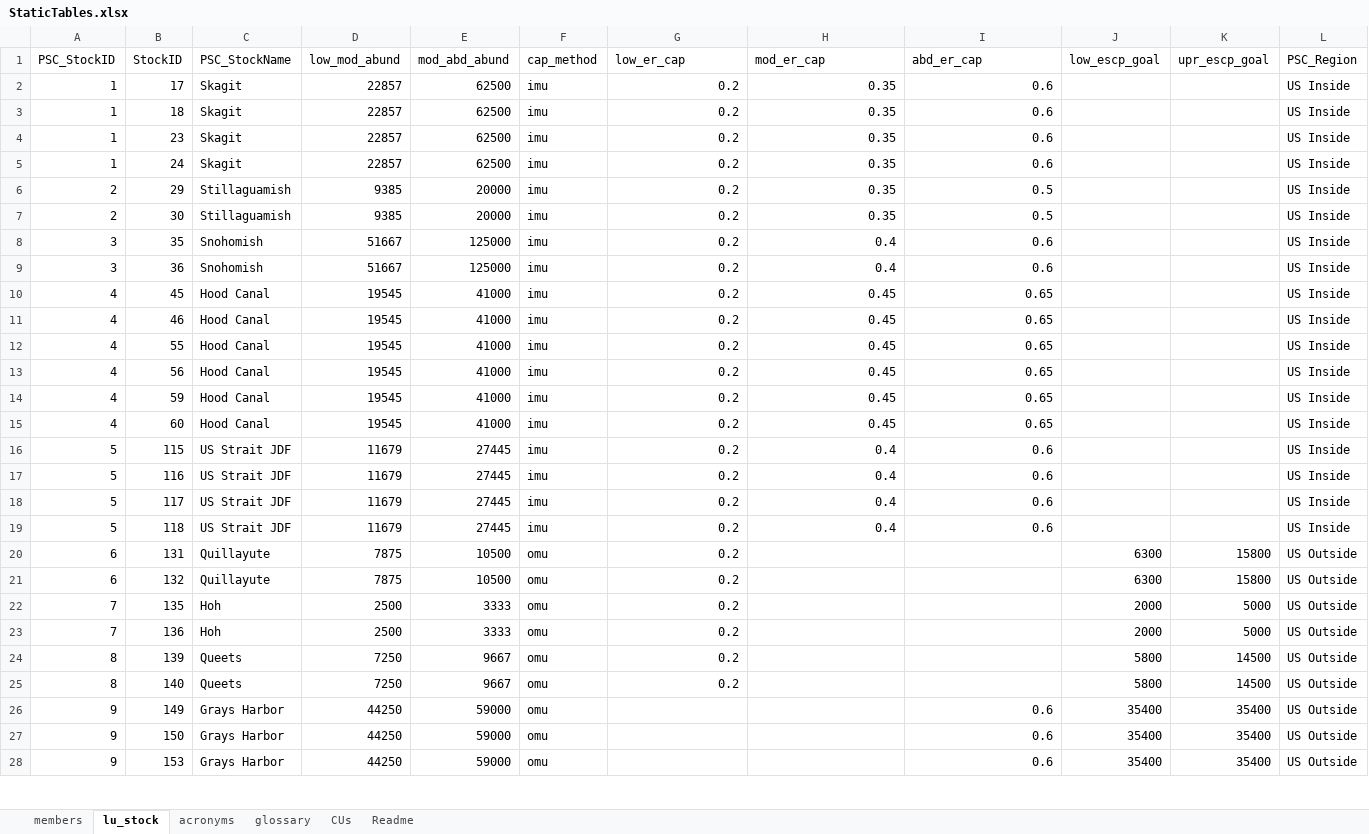
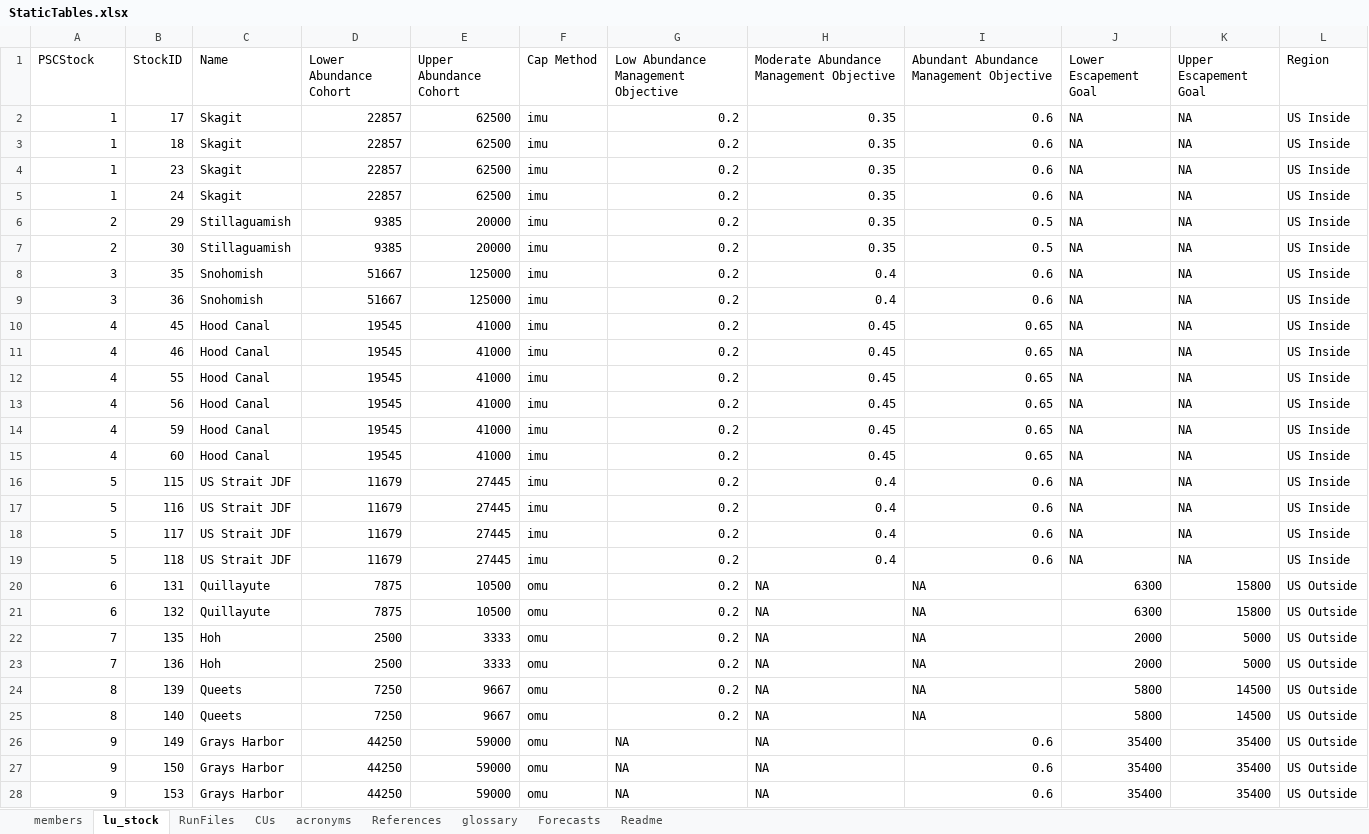
Before and after one commit to PSC-CoTC/PeriodicReport, an Excel workbook: StaticTables.xlsx, sheet lu_stock, drawn as a sheet; only a part is shown; values as stored, in another font and other column widths than the file's, no borders; the diff covers the shown part only; the diff names each change by its address in the sheet, - before the commit and + after, or states it on an @@ line.

```diff
--- a/StaticTables.xlsx (sheet lu_stock)
+++ b/StaticTables.xlsx (sheet lu_stock)
+sheet tab: RunFiles
+sheet tab: References
+sheet tab: Forecasts
@@ sheet tab order changed: members | lu_stock | RunFiles | CUs | acronyms | References | glossary | Forecasts | Readme @@
-A1: PSC_StockID
+A1: PSCStock
-C1: PSC_StockName
+C1: Name
-D1: low_mod_abund
+D1: Lower Abundance Cohort
-E1: mod_abd_abund
+E1: Upper Abundance Cohort
-F1: cap_method
+F1: Cap Method
-G1: low_er_cap
+G1: Low Abundance Management Objective
-H1: mod_er_cap
+H1: Moderate Abundance Management Objective
-I1: abd_er_cap
+I1: Abundant Abundance Management Objective
-J1: low_escp_goal
+J1: Lower Escapement Goal
-K1: upr_escp_goal
+K1: Upper Escapement Goal
-L1: PSC_Region
+L1: Region
-J2:J19 (Lower Escapement Goal): (empty)
+J2:J19 (Lower Escapement Goal): NA
-K2:K19 (Upper Escapement Goal): (empty)
+K2:K19 (Upper Escapement Goal): NA
-H20:H28: (empty)
+H20:H28: NA
-I20:I25: (empty)
+I20:I25: NA
-G26:G28: (empty)
+G26:G28: NA
```
Also changed, not shown: 68 edited cells elsewhere in this sheet, sheet glossary, sheet acronyms, sheet Readme, 2 other files.
